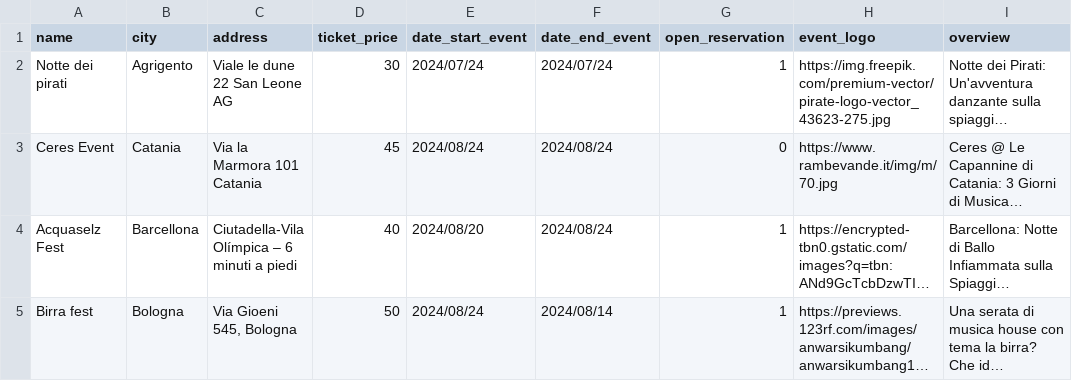
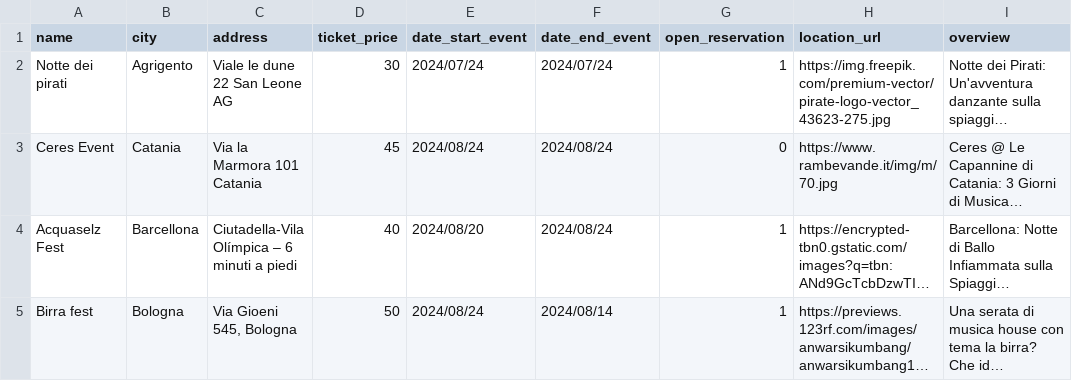
Before and after one commit to Aligern/events-pr-quadro, a CSV file: database/seeders/events.csv, drawn as a sheet; long unchanged cells end in …; the diff names each change by its address in the sheet, - before the commit and + after, or states it on an @@ line.

Commit message:
change name column location_url

```diff
--- a/database/seeders/events.csv
+++ b/database/seeders/events.csv
-H1: event_logo
+H1: location_url
```
Also changed, not shown: 1 other file.
